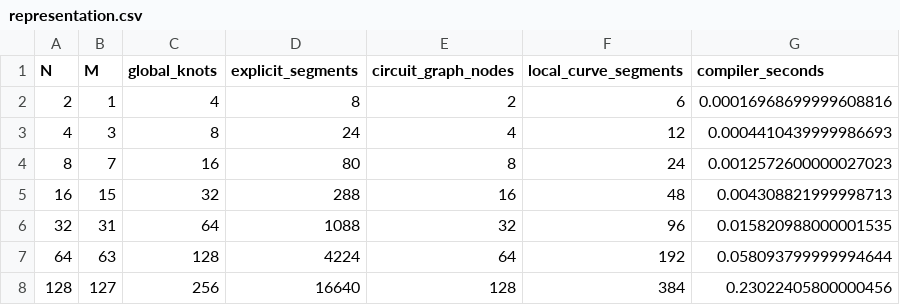
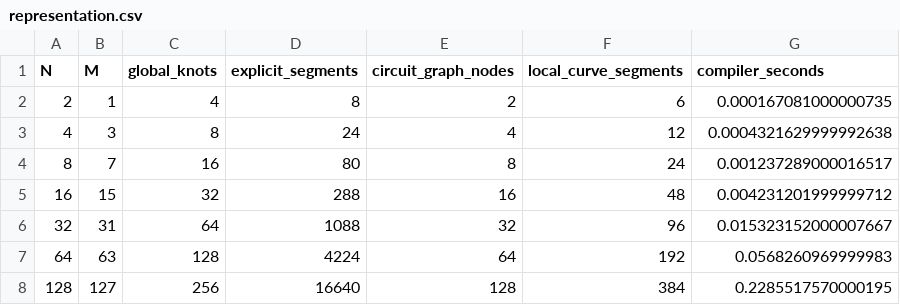
Before and after one commit to TrillionniumFoundation/NDU, a CSV file: revisions/or-r33-piecewise-randomized-20260923/representation.csv, drawn as a sheet.

Commit message:
paper(or-r33): retain full proofs and collect unchanged tables in regular-length reader

```diff
--- a/revisions/or-r33-piecewise-randomized-20260923/representation.csv
+++ b/revisions/or-r33-piecewise-randomized-20260923/representation.csv
@@ -1,8 +1,8 @@
 N,M,global_knots,explicit_segments,circuit_graph_nodes,local_curve_segments,compiler_seconds
-2,1,4,8,2,6,0.00016968699999608816
-4,3,8,24,4,12,0.0004410439999986693
-8,7,16,80,8,24,0.0012572600000027023
-16,15,32,288,16,48,0.004308821999998713
-32,31,64,1088,32,96,0.015820988000001535
-64,63,128,4224,64,192,0.058093799999994644
-128,127,256,16640,128,384,0.23022405800000456
+2,1,4,8,2,6,0.000167081000000735
+4,3,8,24,4,12,0.0004321629999992638
+8,7,16,80,8,24,0.001237289000016517
+16,15,32,288,16,48,0.004231201999999712
+32,31,64,1088,32,96,0.015323152000007667
+64,63,128,4224,64,192,0.0568260969999983
+128,127,256,16640,128,384,0.2285517570000195
```
Also changed, not shown: 9 other files.
